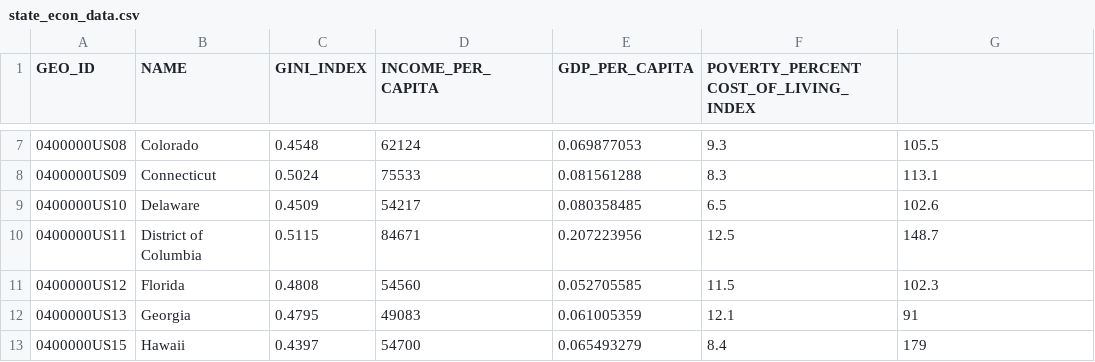
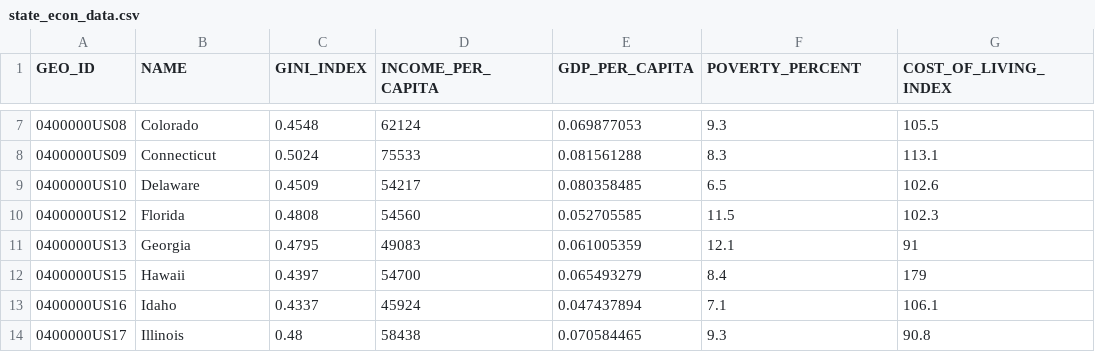
Before and after one commit to jlloydcsapo/unit-3, a CSV file: data/state_econ_data.csv, drawn as a sheet; only a part is shown, gaps mark what is left out; the shorter side is filled out with more unchanged rows; the diff names each change by its address in the sheet, - before the commit and + after, or states it on an @@ line.

```diff
--- a/data/state_econ_data.csv
+++ b/data/state_econ_data.csv
-F1: POVERTY_PERCENT COST_OF_LIVING_INDEX
+F1: POVERTY_PERCENT
-G1: (empty)
+G1: COST_OF_LIVING_INDEX
-row 10: 0400000US11 | District of Columbia | 0.5115 | 84671 | 0.207223956 | 12.5 | 148.7
```
Also changed, not shown: 4 other files.
